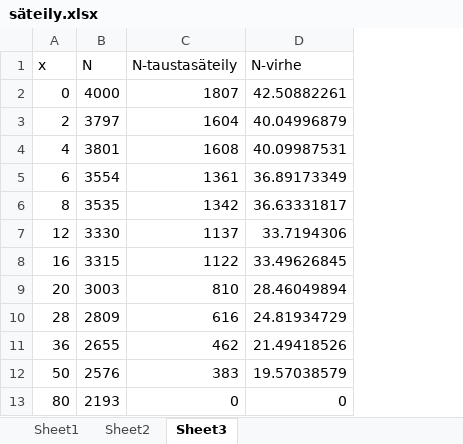
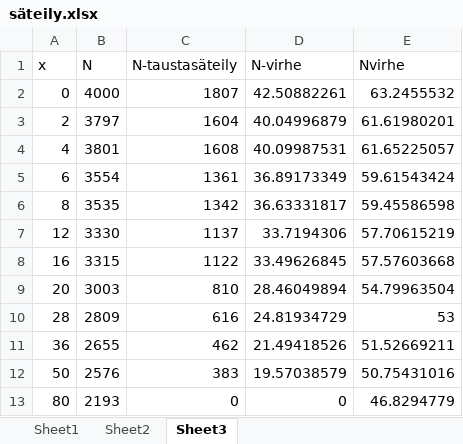
Before and after one commit to juhosalmi/fyslab, an Excel workbook: radioaktiivisuus/säteily.xlsx, sheet Sheet3, drawn as a sheet; values as stored, in another font and other column widths than the file's, no borders; charts and pictures not drawn; the diff names each change by its address in the sheet, - before the commit and + after, or states it on an @@ line.

```diff
--- a/radioaktiivisuus/säteily.xlsx (sheet Sheet3)
+++ b/radioaktiivisuus/säteily.xlsx (sheet Sheet3)
+column E (Nvirhe), rows 2-13: 63.2455532 | 61.61980201 | 61.65225057 | 59.61543424 | 59.45586598 | 57.70615219 | 57.57603668 | 54.79963504 | 53 | 51.52669211 | 50.75431016 | 46.8294779
```
Also changed, not shown: charts or pictures, 5 other files.
